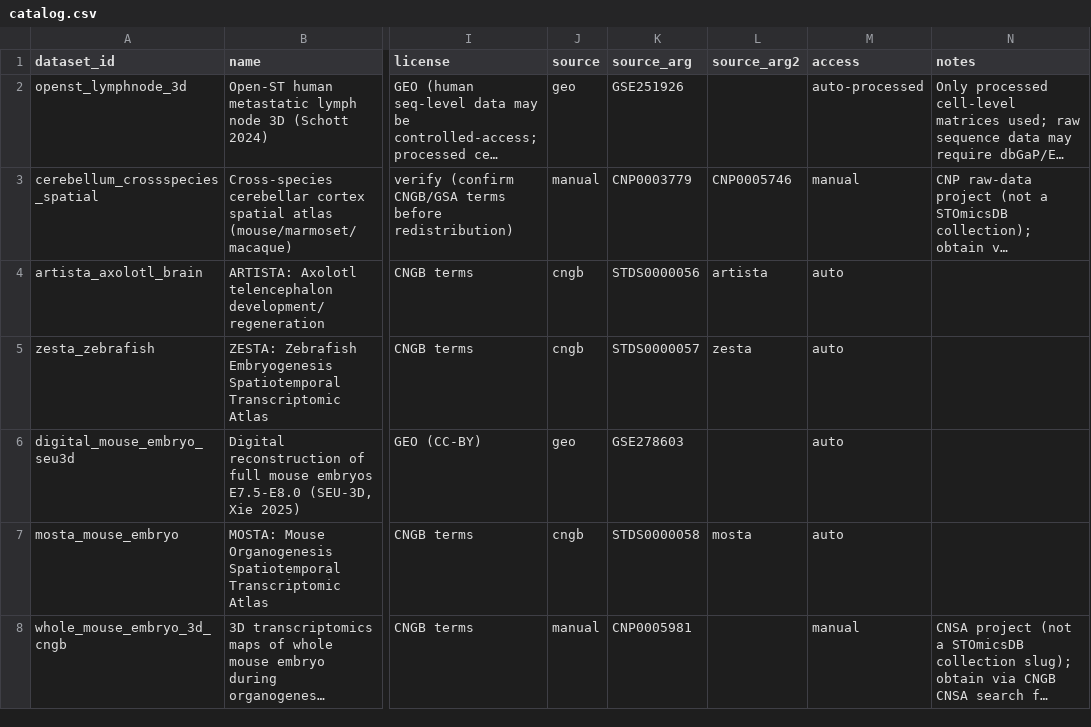
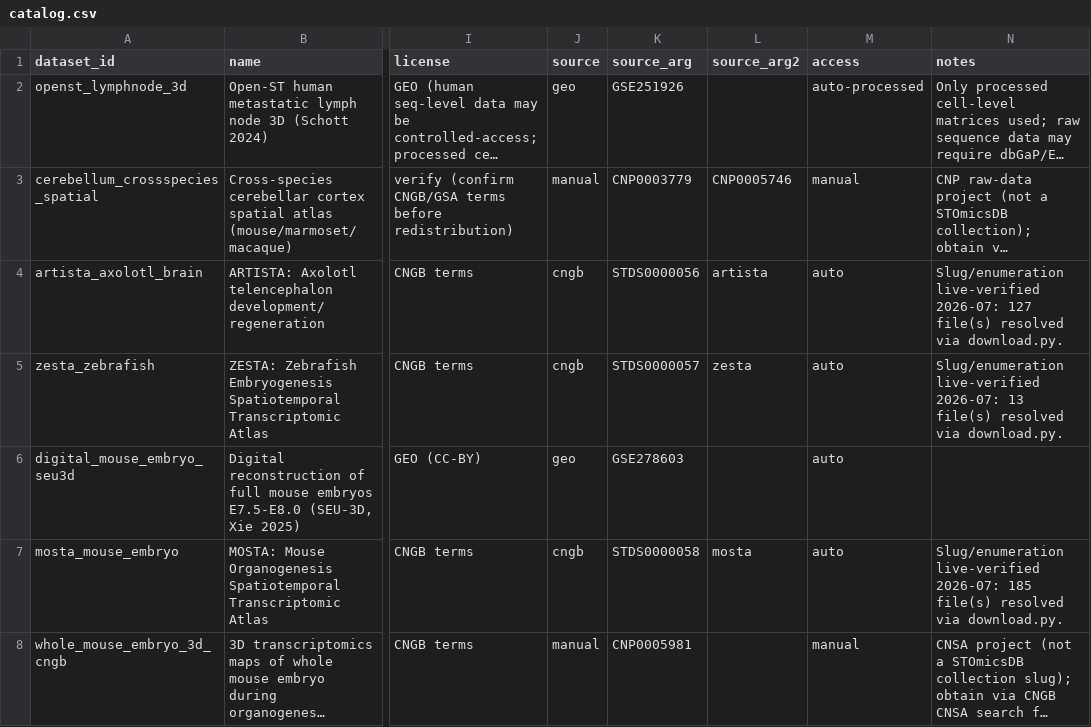
Before and after one commit to kkami1115/morphoDE, a CSV file: data/catalog.csv, drawn as a sheet; only a part is shown, gaps mark what is left out; long unchanged cells end in …; the diff covers the shown part only; the diff names each change by its address in the sheet, - before the commit and + after, or states it on an @@ line.

Commit message:
downloader: verify CNGB slugs live, recursive index walk, scheme fallback
- resolve_cngb: recursive FTP-index walk (fixes acsta STDS0000104, whose
  .h5ad live under a /stomics/ subdir the old flat listing missed)
- curl_download: try https<->ftp for ftp.cngb.org (fronts flap independently);
  reject saved HTML redirect stubs so the alternate scheme is used
- lockfile now persisted incrementally per completed file (interrupted runs
  keep verified progress instead of re-downloading 100s of files)
- catalog.csv: all 7 CNGB slugs live-verified (file counts recorded in notes)
- DATA.md: correct upstream-md5 note (Zenodo/Figshare only; GEO/CNGB rely on
  the sha256 lockfile)

Live-verified via download.py --dry-run: artista=127 zesta=13 mosta=185
flysta3d=5 flysta3d-v2=80 prista4d=34 acsta=26; acsta full fetch confirmed
(26/26 real HDF5, cache-hit + corruption detection working).

```diff
--- a/data/catalog.csv
+++ b/data/catalog.csv
-N4 (notes): (empty)
+N4 (notes): Slug/enumeration live-verified 2026-07: 127 file(s) resolved via download.py.
-N5 (notes): (empty)
+N5 (notes): Slug/enumeration live-verified 2026-07: 13 file(s) resolved via download.py.
-N7 (notes): (empty)
+N7 (notes): Slug/enumeration live-verified 2026-07: 185 file(s) resolved via download.py.
```
Also changed, not shown: 4 edited cells elsewhere in this file, 2 other files.
